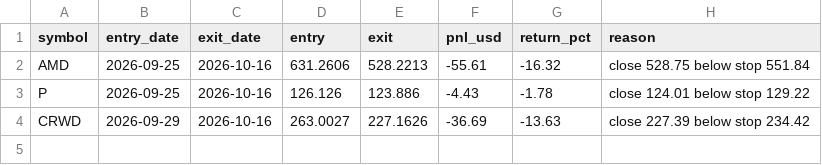
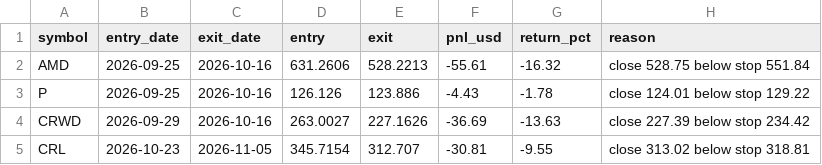
Before and after one commit to cashoutsav8-bit/stock-paper-bot, a CSV file: docs/strat_A/trades.csv, drawn as a sheet.

```diff
--- a/docs/strat_A/trades.csv
+++ b/docs/strat_A/trades.csv
@@ -4 +4,2 @@ P,2026-09-25,2026-10-16,126.126,123.886,-4.43,-1.78,close 124.01 below stop 129.
 CRWD,2026-09-29,2026-10-16,263.0027,227.1626,-36.69,-13.63,close 227.39 below stop 234.42
+CRL,2026-10-23,2026-11-05,345.7154,312.707,-30.81,-9.55,close 313.02 below stop 318.81
```
Also changed, not shown: docs/strat_A/equity.csv, docs/strat_A/events.csv, 9 other files.
